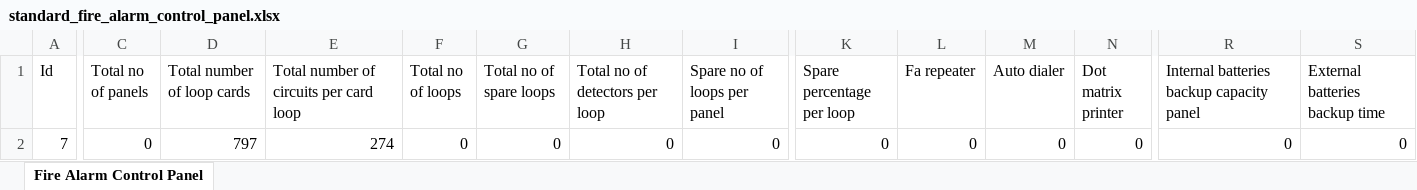
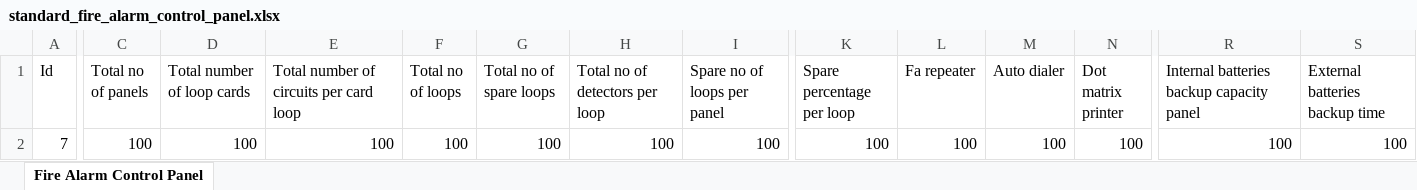
Before and after one commit to AbdelazizSoliman/FireAlarmTechEvaluation, an Excel workbook: lib/standard_fire_alarm_control_panel.xlsx, sheet Fire Alarm Control Panel, drawn as a sheet; only a part is shown, gaps mark what is left out; values as stored, in another font and other column widths than the file's, no borders; the diff names each change by its address in the sheet, - before the commit and + after, or states it on an @@ line.

```diff
--- a/lib/standard_fire_alarm_control_panel.xlsx (sheet Fire Alarm Control Panel)
+++ b/lib/standard_fire_alarm_control_panel.xlsx (sheet Fire Alarm Control Panel)
-C2 (Total no of panels): 0
+C2 (Total no of panels): 100
-D2 (Total number of loop cards): 797
+D2 (Total number of loop cards): 100
-E2: 274
+E2: 100
-F2 (Total no of loops): 0
+F2 (Total no of loops): 100
-G2 (Total no of spare loops): 0
+G2 (Total no of spare loops): 100
-H2 (Total no of detectors per loop): 0
+H2 (Total no of detectors per loop): 100
-I2 (Spare no of loops per panel): 0
+I2 (Spare no of loops per panel): 100
-K2 (Spare percentage per loop): 0
+K2 (Spare percentage per loop): 100
-L2 (Fa repeater): 0
+L2 (Fa repeater): 100
-M2 (Auto dialer): 0
+M2 (Auto dialer): 100
-N2 (Dot matrix printer): 0
+N2 (Dot matrix printer): 100
-R2: 0
+R2: 100
-S2 (External batteries backup time): 0
+S2 (External batteries backup time): 100
```
Also changed, not shown: 5 other files.
